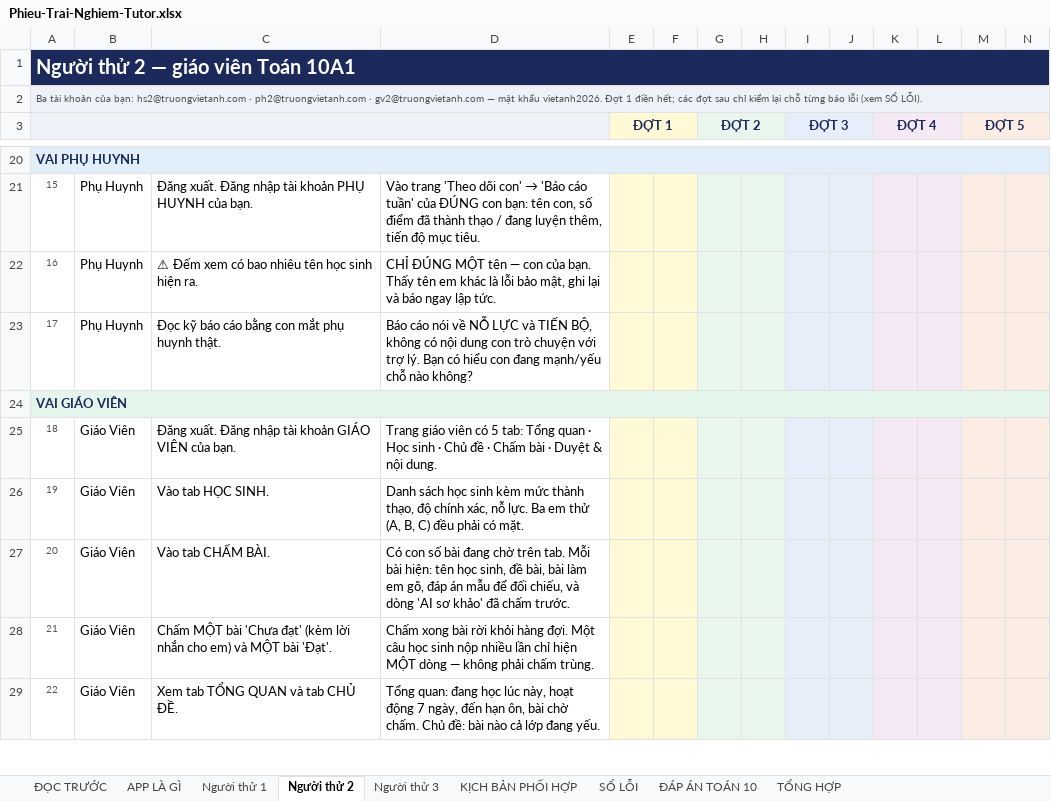
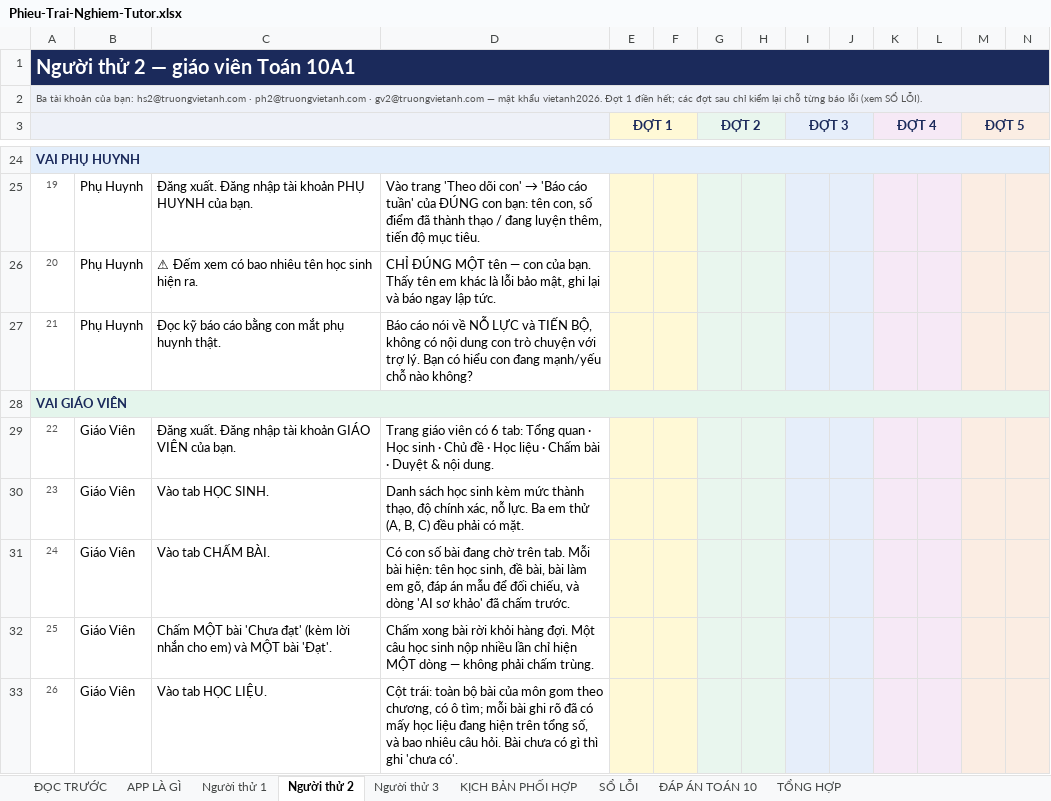
Before and after one commit to hungnguyen-phi/tutor, an Excel workbook: docs/Phieu-Trai-Nghiem-Tutor.xlsx, sheet Người thử 2, drawn as a sheet; only a part is shown, gaps mark what is left out; the shorter side is filled out with more unchanged rows; values as stored, in another font and other column widths than the file's, no borders; addresses are those after the commit; rows hold the shown columns only; the diff covers the shown part only; the diff names each change by its address in the sheet, - before the commit and + after, or states it on an @@ line.

```diff
--- a/docs/Phieu-Trai-Nghiem-Tutor.xlsx (sheet Người thử 2)
+++ b/docs/Phieu-Trai-Nghiem-Tutor.xlsx (sheet Người thử 2)
@@ column A renumbered between rows 14 and 65 @@
-D29: …viên có 5 tab: Tổng quan · Học sinh · Chủ đề · Chấm…
+D29: …viên có 6 tab: Tổng quan · Học sinh · Chủ đề · Học liệu · Chấm…
+row 33: 26 | Giáo Viên | Vào tab HỌC LIỆU. | Cột trái: toàn bộ bài của môn gom theo chương, có ô tìm; mỗi bài ghi rõ đã có mấy học liệu đang hiện trên tổng số, và bao nhiêu câu hỏi. Bài chưa có gì thì ghi 'chưa có'.
```
Also changed, not shown: 9 added rows and 2 edited cells elsewhere in this sheet, sheet TỔNG HỢP, sheet Người thử 3, sheet Người thử 1, sheet KỊCH BẢN PHỐI HỢP, sheet APP LÀ GÌ.
